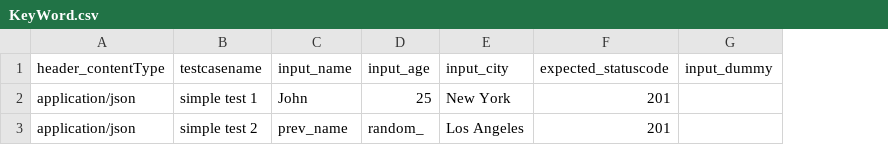
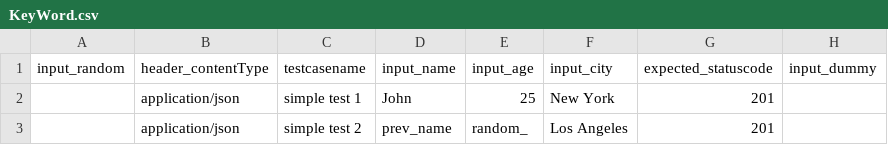
Before and after one commit to techmrsingh/Codeless-APIAutomationFrameWork, a CSV file: src/main/resources/KeyWord.csv, drawn as a sheet; the diff names each change by its address in the sheet, - before the commit and + after, or states it on an @@ line.

Commit message:
updated code to handle csv where header values are null and ignore them added that in ApiTestUtility.java Method

```diff
--- a/src/main/resources/KeyWord.csv
+++ b/src/main/resources/KeyWord.csv
+column A (input_random), empty
```
Also changed, not shown: 1 other file.
